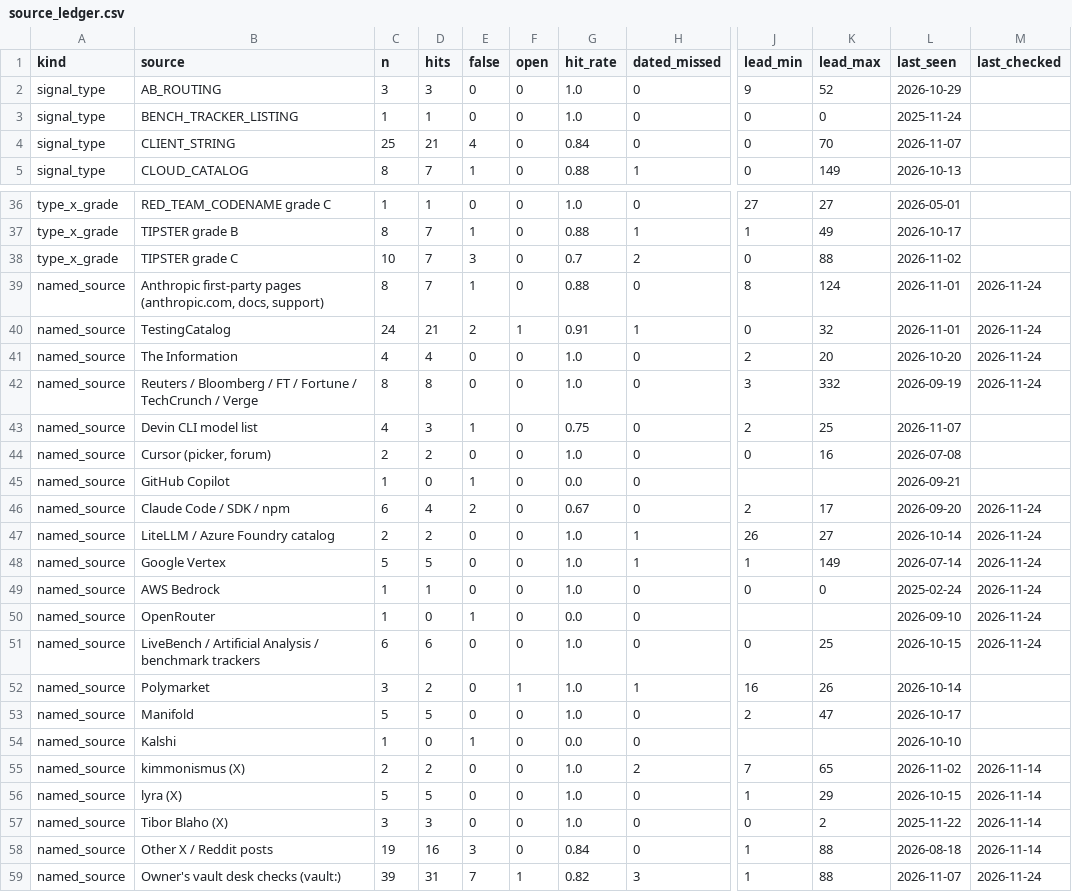
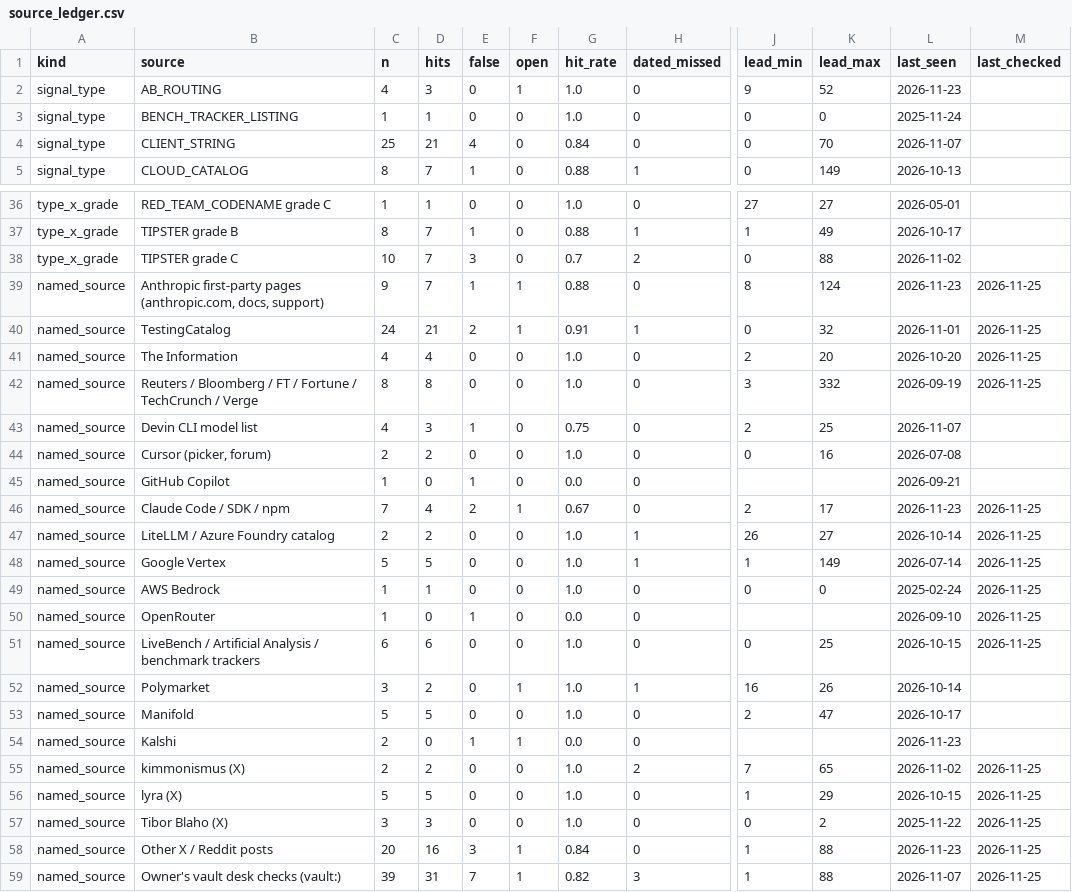
Before and after one commit to JacobBrooke95/Claude-Model-Guide, a CSV file: forecast/data/source_ledger.csv, drawn as a sheet; only a part is shown, gaps mark what is left out; the diff covers the shown part only; the diff names each change by its address in the sheet, - before the commit and + after, or states it on an @@ line.

```diff
--- a/forecast/data/source_ledger.csv
+++ b/forecast/data/source_ledger.csv
-C2 (n): 3
+C2 (n): 4
-F2 (open): 0
+F2 (open): 1
-L2 (last_seen): 2026-10-29
+L2 (last_seen): 2026-11-23
-C39 (n): 8
+C39 (n): 9
-F39 (open): 0
+F39 (open): 1
-L39 (last_seen): 2026-11-01
+L39 (last_seen): 2026-11-23
-M39:M42 (last_checked): 2026-11-24
+M39:M42 (last_checked): 2026-11-25
-C46 (n): 6
+C46 (n): 7
-F46 (open): 0
+F46 (open): 1
-L46 (last_seen): 2026-09-20
+L46 (last_seen): 2026-11-23
-M46:M51 (last_checked): 2026-11-24
+M46:M51 (last_checked): 2026-11-25
-C54 (n): 1
+C54 (n): 2
-F54 (open): 0
+F54 (open): 1
-L54 (last_seen): 2026-10-10
+L54 (last_seen): 2026-11-23
-M55:M58 (last_checked): 2026-11-14
+M55:M58 (last_checked): 2026-11-25
-C58 (n): 19
+C58 (n): 20
-F58 (open): 0
+F58 (open): 1
-L58 (last_seen): 2026-08-18
+L58 (last_seen): 2026-11-23
-M59 (last_checked): 2026-11-24
+M59 (last_checked): 2026-11-25
```
Also changed, not shown: 3 edited cells elsewhere in this file, forecast/data/raw/signals_research.csv, forecast/data/signals.csv, 19 other files.
